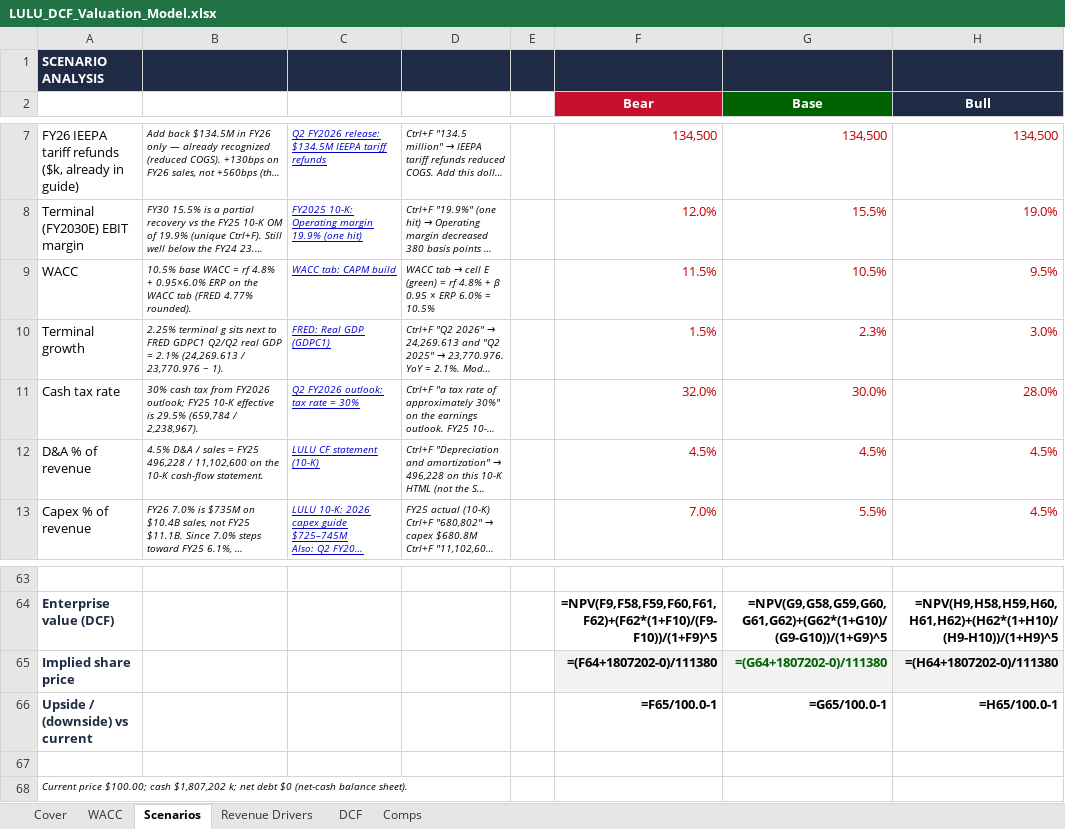
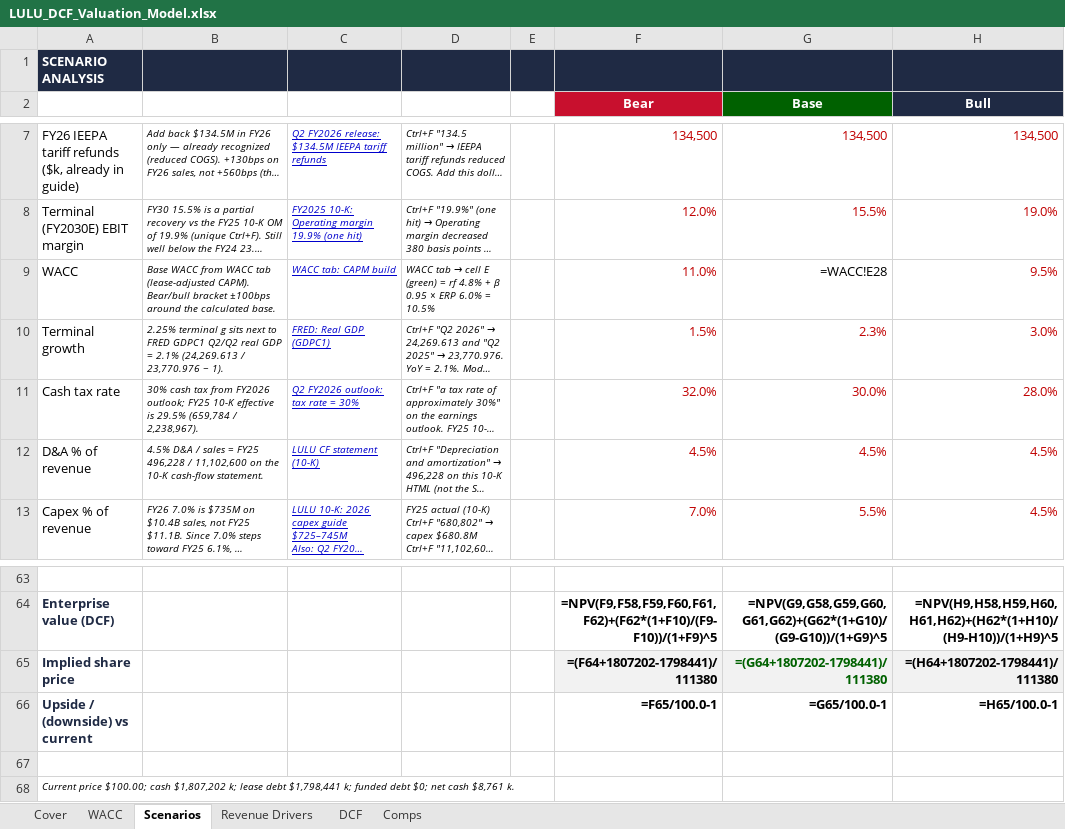
Before and after one commit to vengeanceaiUSC/RM, an Excel workbook: LULU/LULU_DCF_Valuation_Model.xlsx, sheet Scenarios, drawn as a sheet; only a part is shown, gaps mark what is left out; long unchanged cells end in …; values as stored, in another font and other column widths than the file's, no borders; formulas without a stored value are shown as written; the diff names each change by its address in the sheet, - before the commit and + after, or states it on an @@ line.

```diff
--- a/LULU/LULU_DCF_Valuation_Model.xlsx (sheet Scenarios)
+++ b/LULU/LULU_DCF_Valuation_Model.xlsx (sheet Scenarios)
-B9: 10.5% base WACC = rf 4.8% + 0.95×6.0% ERP on the WACC tab (FRED 4.77% rounded).
+B9: Base WACC from WACC tab (lease-adjusted CAPM). Bear/bull bracket ±100bps around the calculated base.
-F9 (Bear): 11.5%
+F9 (Bear): 11.0%
-G9 (Base): 10.5%
+G9 (Base): =WACC!E28
-G9 text colour: #C00000
+G9 text colour: black
-F65 (Bear): =(F64+1807202-0)/111380
+F65 (Bear): =(F64+1807202-1798441)/111380
-G65 (Base): =(G64+1807202-0)/111380
+G65 (Base): =(G64+1807202-1798441)/111380
-H65 (Bull): =(H64+1807202-0)/111380
+H65 (Bull): =(H64+1807202-1798441)/111380
-A68: …$1,807,202 k; net debt $0 (net-cash balance sheet).
+A68: …$1,807,202 k; lease debt $1,798,441 k; funded debt $0; net cash $8,761 k.
```
Also changed, not shown: sheet WACC, sheet DCF, sheet Comps, 6 other files.
